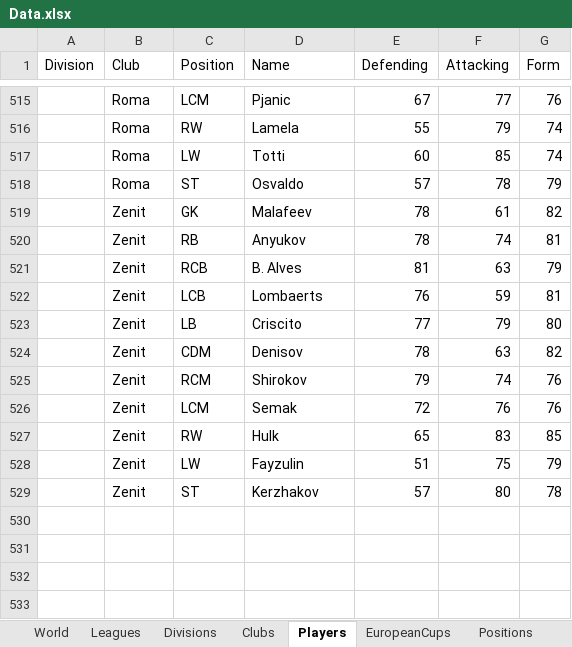
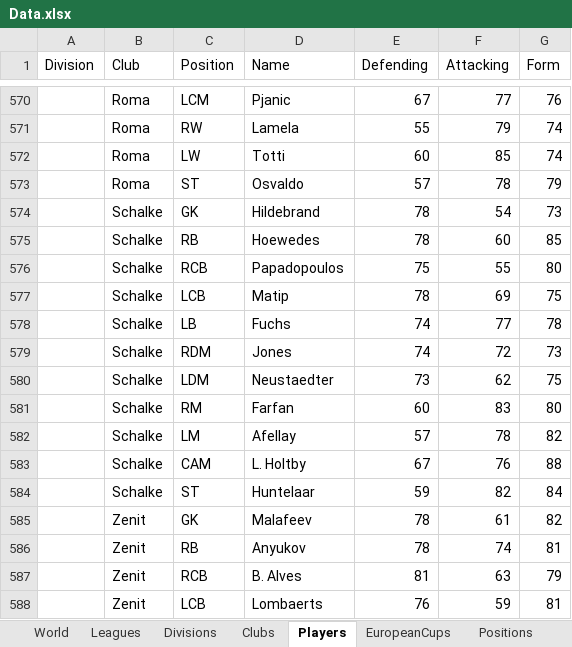
Before and after one commit to rafalb/EuroManager, an Excel workbook: Source/EuroManager.WorldSimulator.Tests.Manual/Data.xlsx, sheet Players, drawn as a sheet; only a part is shown, gaps mark what is left out; the shorter side is filled out with more unchanged rows; values as stored, in another font and other column widths than the file's, no borders; table styles not drawn; the diff covers the shown part only; the diff names each change by its address in the sheet, - before the commit and + after, or states it on an @@ line.

```diff
--- a/Source/EuroManager.WorldSimulator.Tests.Manual/Data.xlsx (sheet Players)
+++ b/Source/EuroManager.WorldSimulator.Tests.Manual/Data.xlsx (sheet Players)
+row 574:  | Schalke | GK | Hildebrand | 78 | 54 | 73
+row 575:  | Schalke | RB | Hoewedes | 78 | 60 | 85
+row 576:  | Schalke | RCB | Papadopoulos | 75 | 55 | 80
+row 577:  | Schalke | LCB | Matip | 78 | 69 | 75
+row 578:  | Schalke | LB | Fuchs | 74 | 77 | 78
+row 579:  | Schalke | RDM | Jones | 74 | 72 | 73
+row 580:  | Schalke | LDM | Neustaedter | 73 | 62 | 75
+row 581:  | Schalke | RM | Farfan | 60 | 83 | 80
+row 582:  | Schalke | LM | Afellay | 57 | 78 | 82
+row 583:  | Schalke | CAM | L. Holtby | 67 | 76 | 88
+row 584:  | Schalke | ST | Huntelaar | 59 | 82 | 84
```
Also changed, not shown: 55 added rows elsewhere in this sheet, sheet Clubs, sheet EuropeanCups, 1 other file.
